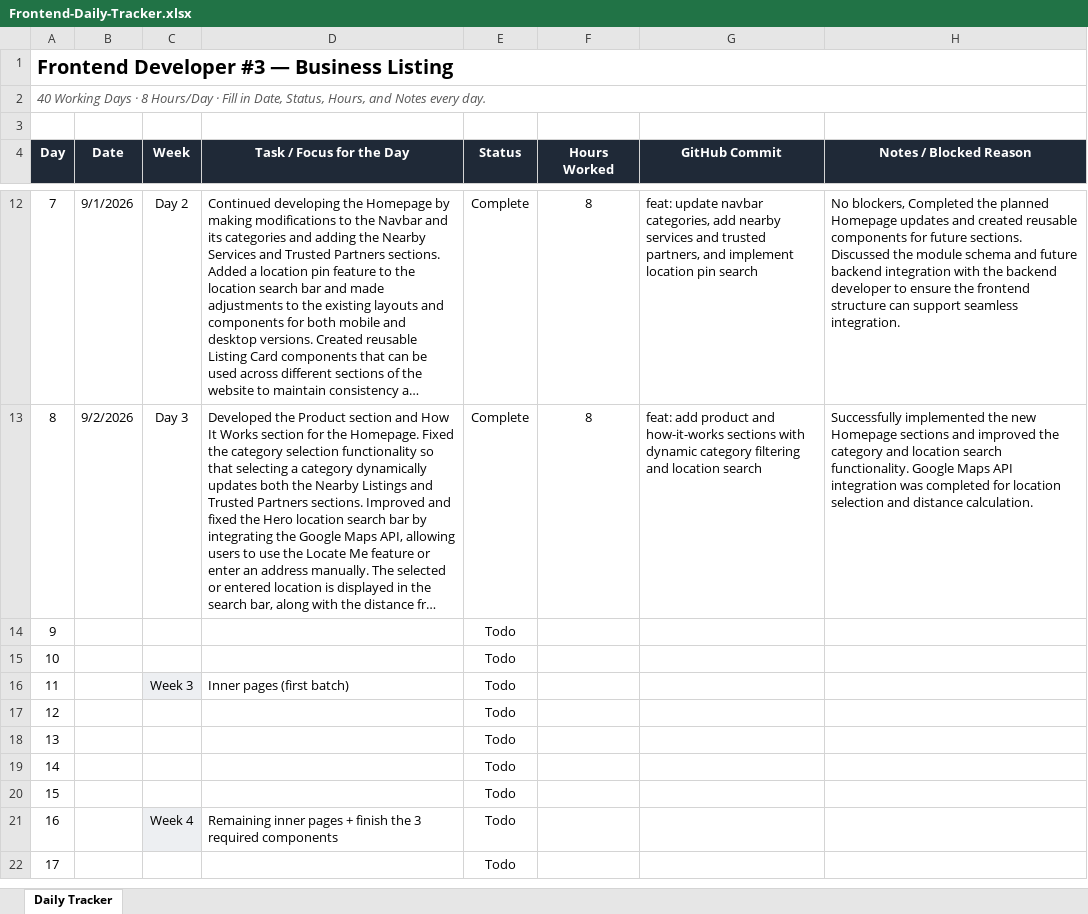
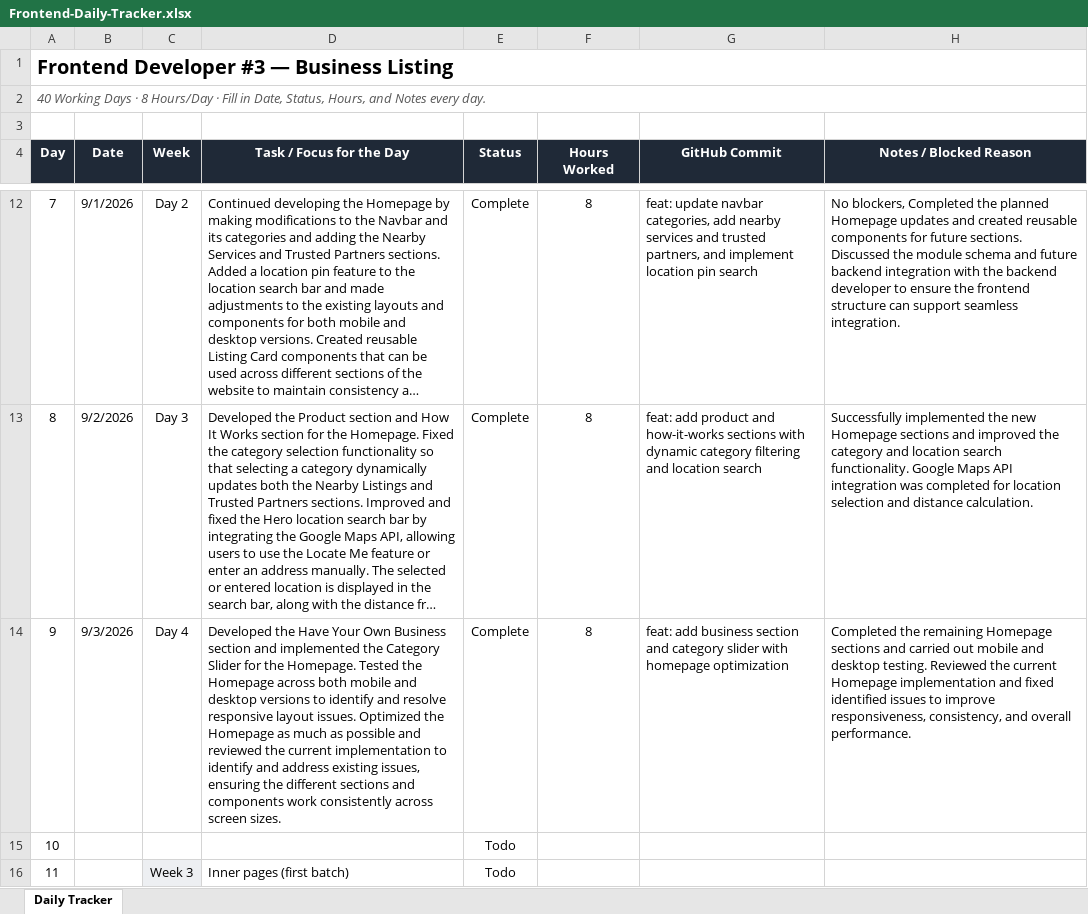
Before and after one commit to AdityaPudasaini/Business-Listing, an Excel workbook: frontend/Frontend-Daily-Tracker.xlsx, sheet Daily Tracker, drawn as a sheet; only a part is shown, gaps mark what is left out; the shorter side is filled out with more unchanged rows; long unchanged cells end in …; values as stored, in another font and other column widths than the file's, no borders; conditional formats not drawn; the diff names each change by its address in the sheet, - before the commit and + after, or states it on an @@ line.

Commit message:
docs: added daily tracker spreadsheet

```diff
--- a/frontend/Frontend-Daily-Tracker.xlsx (sheet Daily Tracker)
+++ b/frontend/Frontend-Daily-Tracker.xlsx (sheet Daily Tracker)
-B14 (Date): (empty)
+B14 (Date): 9/3/2026
-C14 (Week): (empty)
+C14 (Week): Day 4
-D14 (Task / Focus for the Day): (empty)
+D14 (Task / Focus for the Day): Developed the Have Your Own Business section and implemented the Category Slider for the Homepage. Tested the Homepage across both mobile and desktop versions to identify and resolve responsive layout issues. Optimized the Homepage as much as possible and reviewed the current implementation to identify and address existing issues, ensuring the different sections and components work consistently across screen sizes.
-E14 (Status): Todo
+E14 (Status): Complete
-F14 (Hours Worked): (empty)
+F14 (Hours Worked): 8
-G14 (GitHub Commit): (empty)
+G14 (GitHub Commit): feat: add business section and category slider with homepage optimization
-H14 (Notes / Blocked Reason): (empty)
+H14 (Notes / Blocked Reason): Completed the remaining Homepage sections and carried out mobile and desktop testing. Reviewed the current Homepage implementation and fixed identified issues to improve responsiveness, consistency, and overall performance.
```
Also changed, not shown: 1 other file.
